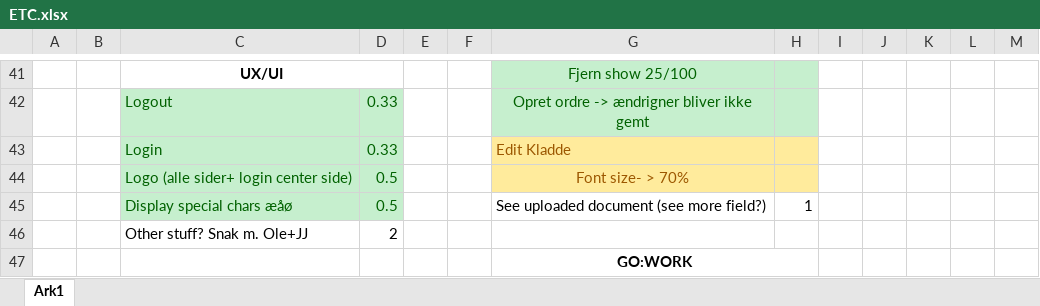
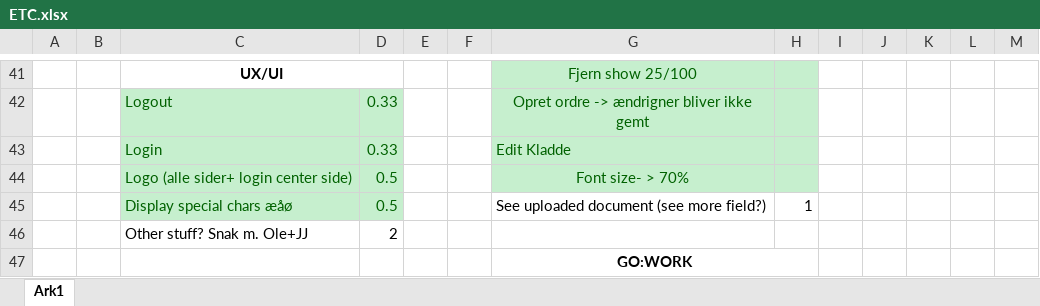
Before and after one commit to julianCostinea/Temp-ordering-system-with-shopping-cart-functionality, an Excel workbook: misc/ETC.xlsx, sheet Ark1, drawn as a sheet; only a part is shown, gaps mark what is left out; values as stored, in another font and other column widths than the file's, no borders; the diff names each change by its address in the sheet, - before the commit and + after, or states it on an @@ line.

```diff
--- a/misc/ETC.xlsx (sheet Ark1)
+++ b/misc/ETC.xlsx (sheet Ark1)
-G43:H44 fill: #FFEB9C
+G43:H44 fill: #C6EFCE
-G43:G44 text colour: #9C5700
+G43:G44 text colour: #006100
```
Also changed, not shown: 7 other files.
